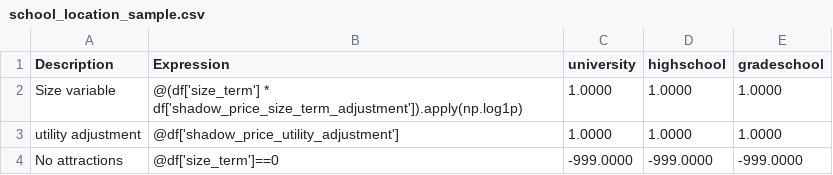
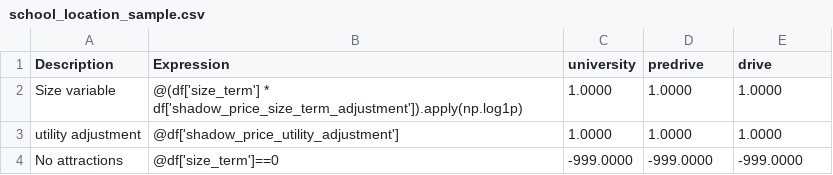
Before and after one commit to wsp-sag/client_arc_activitysim, a CSV file: configs/school_location_sample.csv, drawn as a sheet.

Commit message:
updated column names

```diff
--- a/configs/school_location_sample.csv
+++ b/configs/school_location_sample.csv
@@ -1,2 +1,2 @@
-Description,Expression,university,highschool,gradeschool
+Description,Expression,university,predrive,drive
 Size variable,@(df['size_term'] * df['shadow_price_size_term_adjustment']).apply(np.log1p),1.0000,1.0000,1.0000
```
